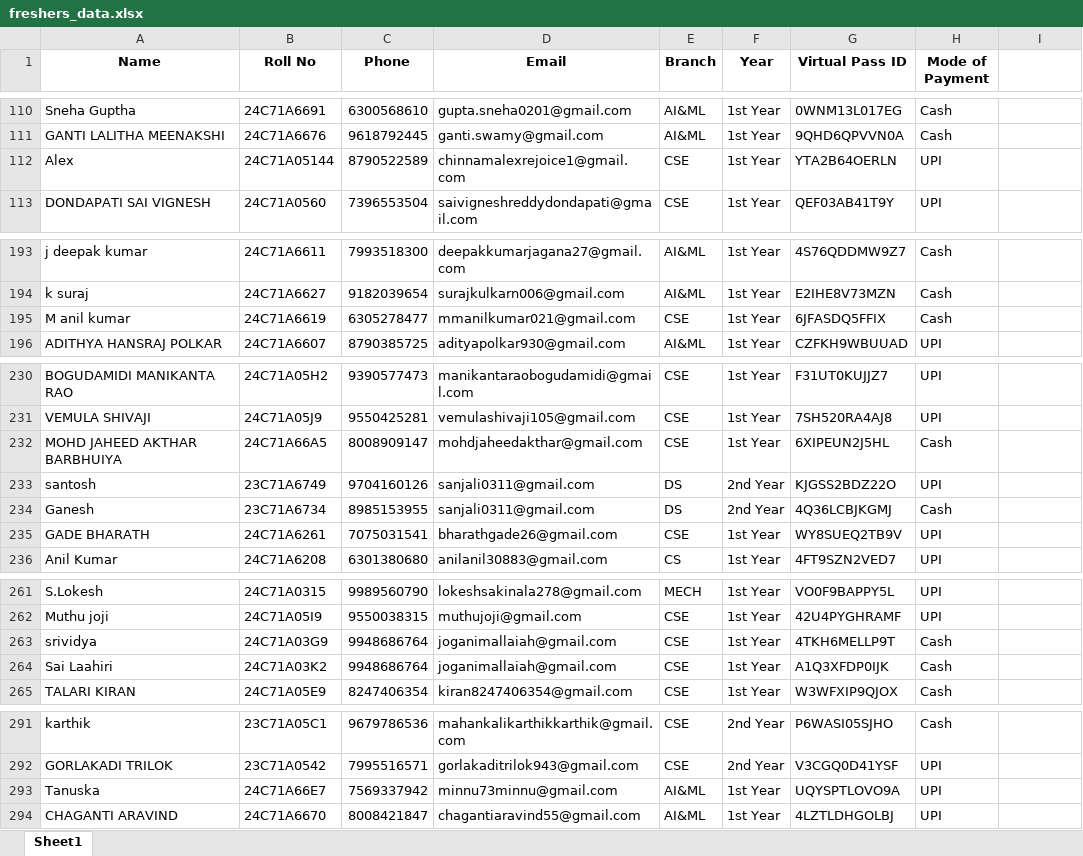
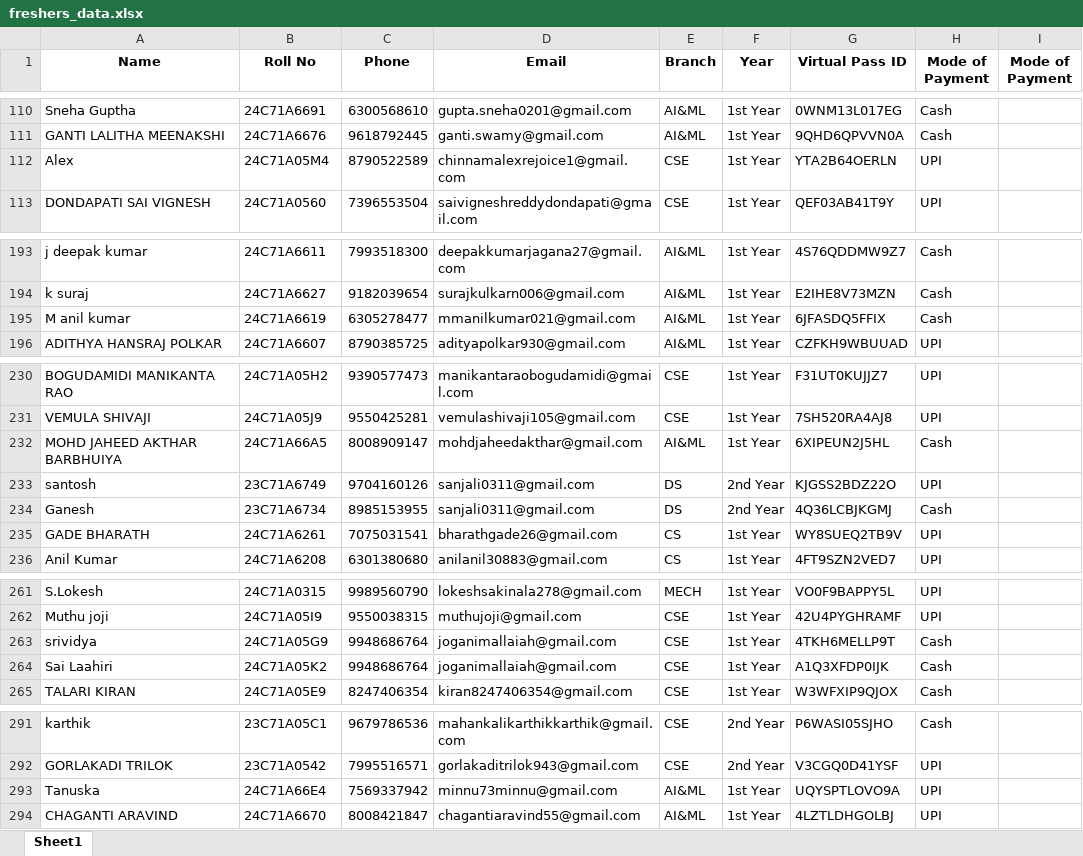
Before and after one commit to tilak91/NYRA-SCAN, an Excel workbook: freshers_data.xlsx, sheet Sheet1, drawn as a sheet; only a part is shown, gaps mark what is left out; values as stored, in another font and other column widths than the file's, no borders; the diff covers the shown part only; the diff names each change by its address in the sheet, - before the commit and + after, or states it on an @@ line.

```diff
--- a/freshers_data.xlsx (sheet Sheet1)
+++ b/freshers_data.xlsx (sheet Sheet1)
-I1: (empty)
+I1: Mode of Payment
-B112 (Roll No): 24C71A05144
+B112 (Roll No): 24C71A05M4
-E195 (Branch): CSE
+E195 (Branch): AI&ML
-E232 (Branch): CSE
+E232 (Branch): AI&ML
-E235 (Branch): CSE
+E235 (Branch): CS
-B263 (Roll No): 24C71A03G9
+B263 (Roll No): 24C71A05G9
-B264 (Roll No): 24C71A03K2
+B264 (Roll No): 24C71A05K2
-B293 (Roll No): 24C71A66E7
+B293 (Roll No): 24C71A66E4
```
Also changed, not shown: 21 added rows and 2 edited cells elsewhere in this sheet.
